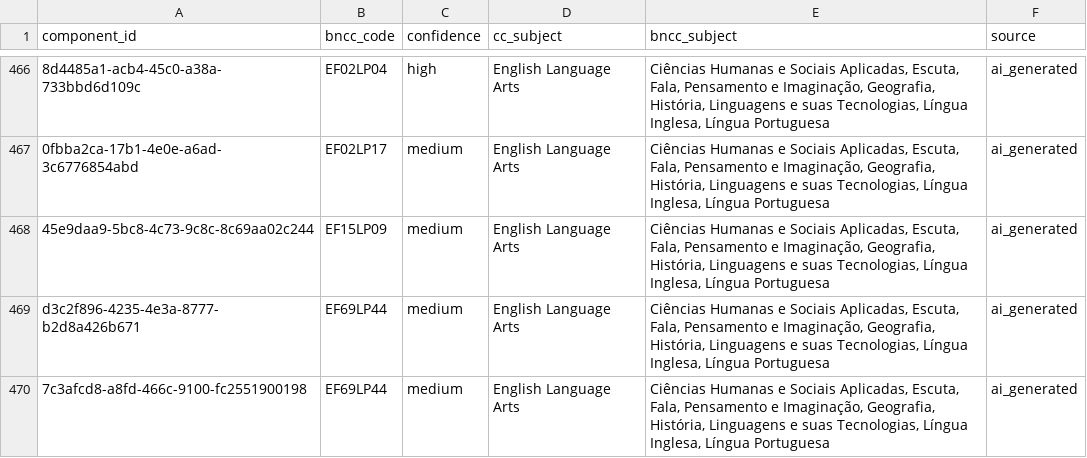
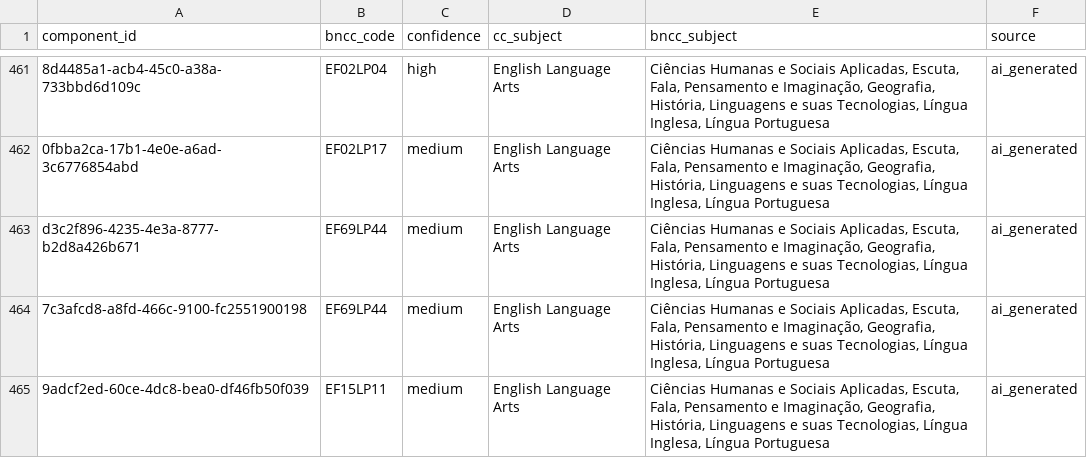
Before and after one commit to alerosaarco/Learning-Commons-Brazil, a CSV file: data/processed/component_bncc_map.csv, drawn as a sheet; only a part is shown, gaps mark what is left out; the shorter side is filled out with more unchanged rows; the diff covers the shown part only; the diff names each change by its address in the sheet, - before the commit and + after, or states it on an @@ line.

```diff
--- a/data/processed/component_bncc_map.csv
+++ b/data/processed/component_bncc_map.csv
-row 468: 45e9daa9-5bc8-4c73-9c8c-8c69aa02c244 | EF15LP09 | medium | English Language Arts | Ciências Humanas e Sociais Aplicadas, Escuta, Fala, Pensamento e Imaginação, Geografia, História, Linguagens e suas Tecnologias, Língua Inglesa, Língua Portuguesa | ai_generated
```
Also changed, not shown: 16 removed rows elsewhere in this file, 1 other file.
